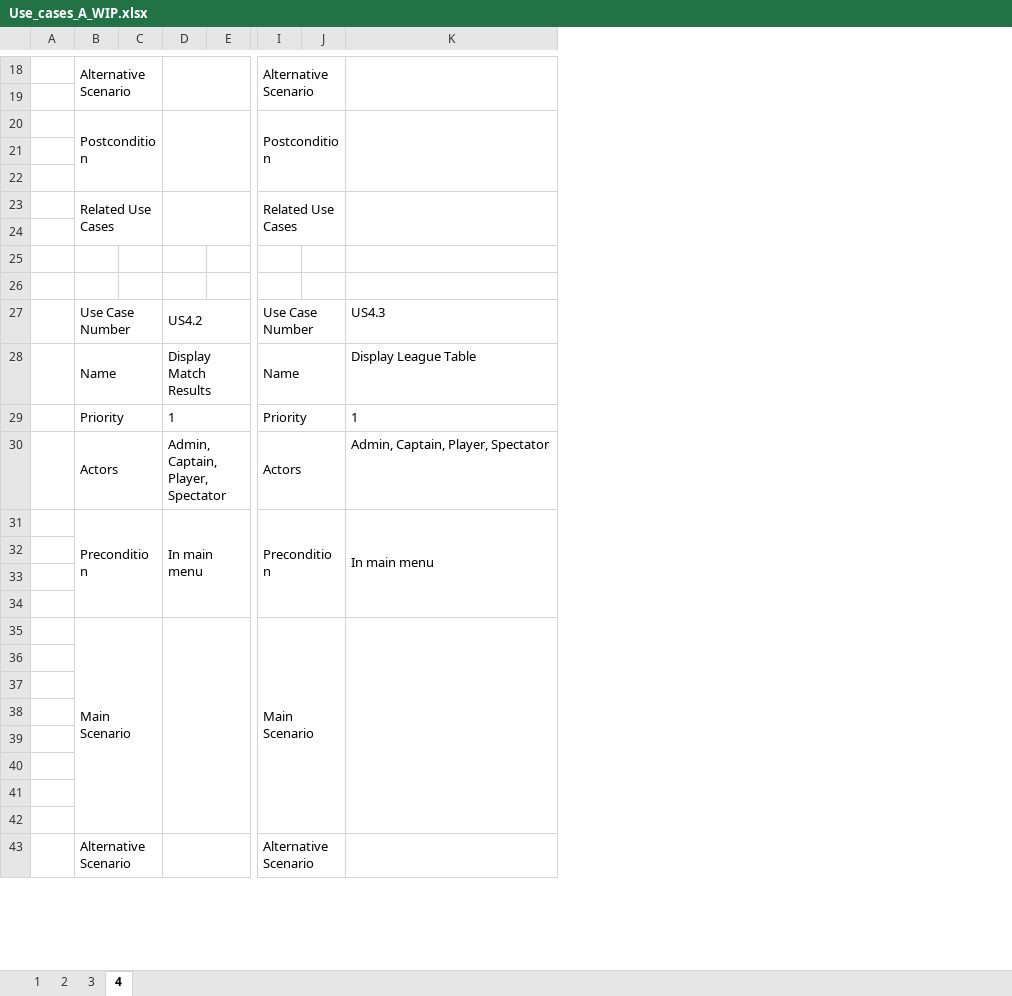
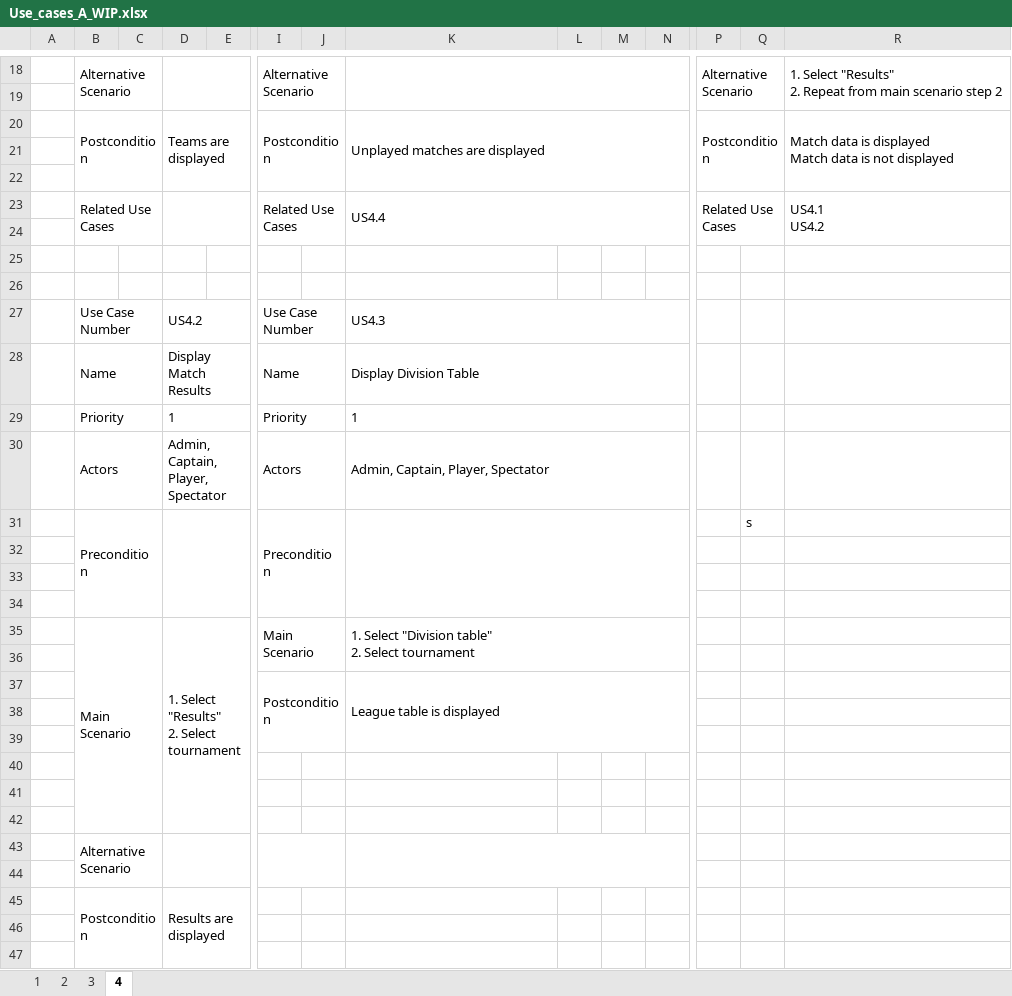
Before and after one commit to StankWizardLizard/VNL1-2022-HOPUR-28, an Excel workbook: Hönnun/UseCases/Use_cases_A_WIP.xlsx, sheet 4, drawn as a sheet; only a part is shown, gaps mark what is left out; values as stored, in another font and other column widths than the file's, no borders; removed rows and columns are numbered as before the commit, all else as after; rows hold the shown columns only; ↵ is a line break in a cell; the diff covers the shown part only; the diff names each change by its address in the sheet, - before the commit and + after, or states it on an @@ line.

Commit message:
use cases fyrir a kröfur 4.0-4.4

```diff
--- a/Hönnun/UseCases/Use_cases_A_WIP.xlsx (sheet 4)
+++ b/Hönnun/UseCases/Use_cases_A_WIP.xlsx (sheet 4)
+column L, empty
+column M, empty
+column N, empty
+column P, rows 18-23: Alternative Scenario |  | Postcondition |  |  | Related Use Cases
+column Q, row 31: s
+column R, rows 18-23: 1. Select "Results" ↵ 2. Repeat from main scenario step 2 |  | Match data is displayed ↵ Match data is not displayed |  |  | US4.1 ↵ US4.2
-D20: (empty)
+D20: Teams are displayed
-K20: (empty)
+K20: Unplayed matches are displayed
-K23: (empty)
+K23: US4.4
+K27:N27 merged
-K28: Display League Table
+K28: Display Division Table
+K28:N28 merged
+K29:N29 merged
+K30:N30 merged
-D31: In main menu
+D31: (empty)
-K31: In main menu
+K31: (empty)
+row 35:  | Main Scenario |  | 1. Select "Results" ↵ 2. Select tournament |  | Main Scenario |  | 1. Select "Division table" ↵ 2. Select tournament
-row 36:  | Main Scenario |  |  |  | Main Scenario
+row 36: (empty)
-B35:C42 merged
-D35:G42 merged
-I35:J42 merged
-K35:K42 merged
+row 37:  |  |  |  |  | Postcondition |  | League table is displayed
+row 43:  | Alternative Scenario
+row 44: (empty)
+row 45:  | Postcondition |  | Results are displayed
-row 43:  | Alternative Scenario |  |  |  | Alternative Scenario
```
Also changed, not shown: 4 removed rows, 1 added column, 6 edited cells and merged cells elsewhere in this sheet, sheet 1, sheet 2, sheet 3.
